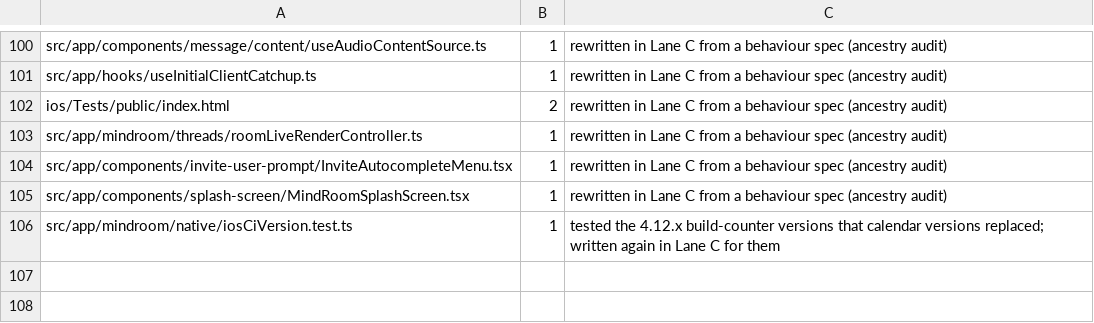
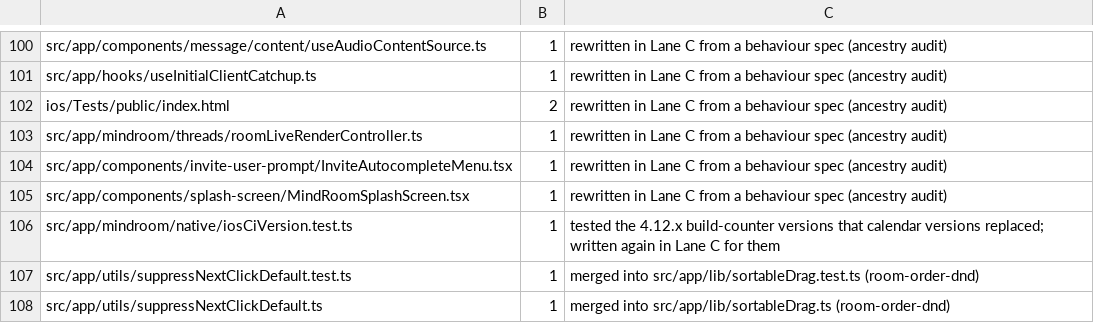
Before and after one commit to mindroom-ai/mindroom-chat, a TSV file: docs/provenance/dropped.tsv, drawn as a sheet; only a part is shown, gaps mark what is left out.

Commit message:
fix(sidebar): a drag's click guard lasts as long as the drag, so a slow drop no longer reloads the page
The rail and the room lists arm a click guard when a pointer drag starts. It
expired 750 ms after the press, so the drop of a longer drag, a person's
usual pace, came through with its default action. The drag library stops the
click from reaching React, so a room row's link was followed natively: the
whole app reloaded in the dragged room.

The guard now lasts from the start of the drag until the drag library lets
clicks through again, 50 ms after the release of the press that started it,
and covers every click in that window, not only the first. It replaces
suppressNextClickDefault, whose only caller this was.

```diff
--- a/docs/provenance/dropped.tsv
+++ b/docs/provenance/dropped.tsv
@@ -106 +106,3 @@ src/app/components/splash-screen/MindRoomSplashScreen.tsx	1	rewritten in Lane C
 src/app/mindroom/native/iosCiVersion.test.ts	1	tested the 4.12.x build-counter versions that calendar versions replaced; written again in Lane C for them
+src/app/utils/suppressNextClickDefault.test.ts	1	merged into src/app/lib/sortableDrag.test.ts (room-order-dnd)
+src/app/utils/suppressNextClickDefault.ts	1	merged into src/app/lib/sortableDrag.ts (room-order-dnd)
```
Also changed, not shown: 6 other files.
